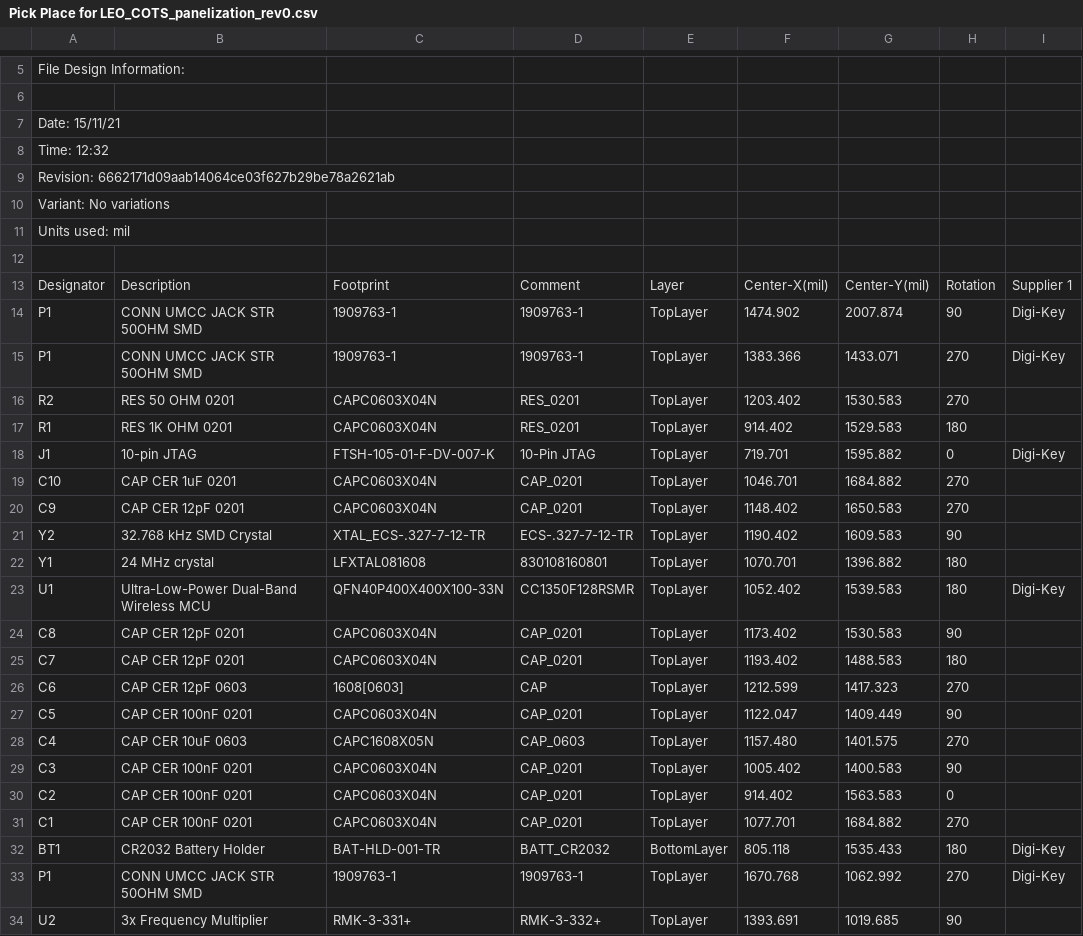
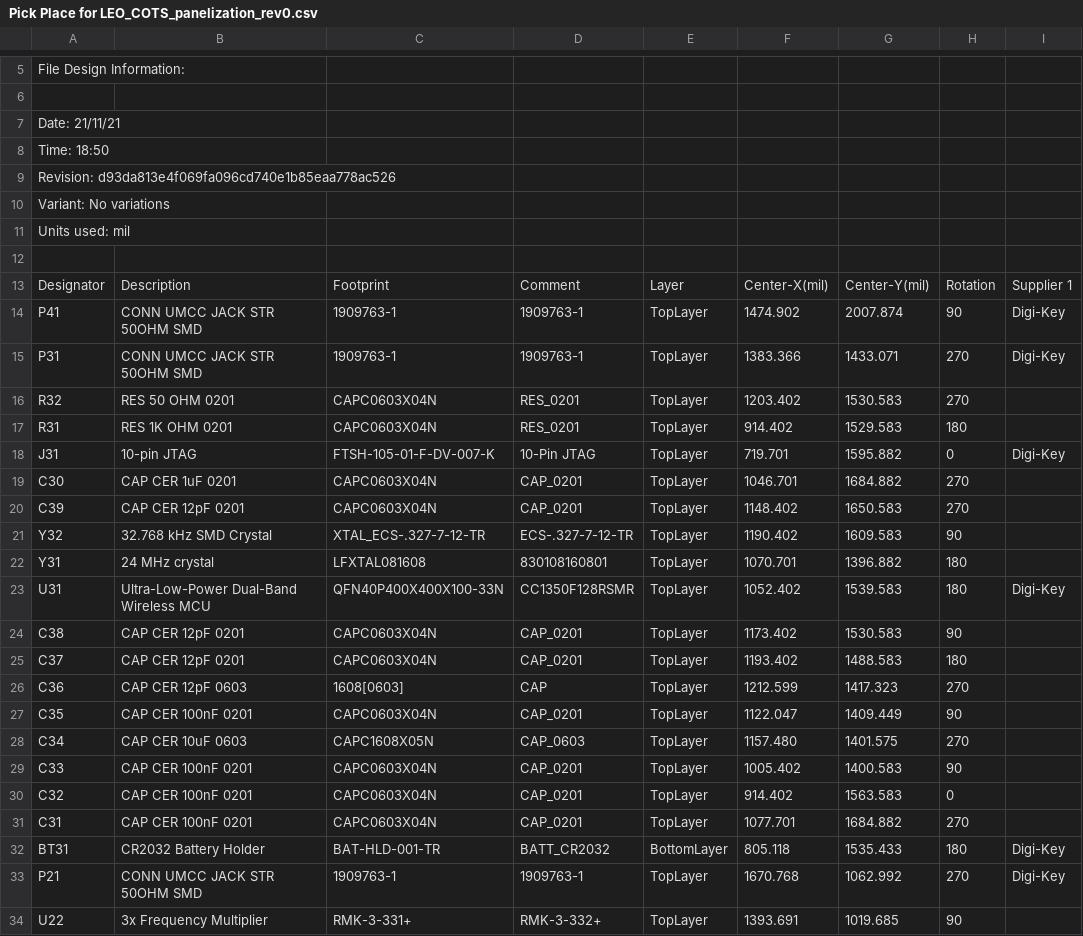
Before and after one commit to bpkempke/um-leo-cots, a CSV file: pcbs/rev0/LEO_COTS_panelization_rev0/Project Outputs for LEO_COTS_panelization_rev0/Pick Place/Pick Place for LEO_COTS_panelization_rev0.csv, drawn as a sheet; only a part is shown, gaps mark what is left out; the diff covers the shown part only; the diff names each change by its address in the sheet, - before the commit and + after, or states it on an @@ line.

```diff
--- a/pcbs/rev0/LEO_COTS_panelization_rev0/Project Outputs for LEO_COTS_panelization_rev0/Pick Place/Pick Place for LEO_COTS_panelization_rev0.csv
+++ b/pcbs/rev0/LEO_COTS_panelization_rev0/Project Outputs for LEO_COTS_panelization_rev0/Pick Place/Pick Place for LEO_COTS_panelization_rev0.csv
-A7: Date: 15/11/21
+A7: Date: 21/11/21
-A8: Time: 12:32
+A8: Time: 18:50
-A9: Revision: 6662171d09aab14064ce03f627b29be78a2621ab
+A9: Revision: d93da813e4f069fa096cd740e1b85eaa778ac526
-A14: P1
+A14: P41
-A15: P1
+A15: P31
-A16: R2
+A16: R32
-A17: R1
+A17: R31
-A18: J1
+A18: J31
-A19: C10
+A19: C30
-A20: C9
+A20: C39
-A21: Y2
+A21: Y32
-A22: Y1
+A22: Y31
-A23: U1
+A23: U31
-A24: C8
+A24: C38
-A25: C7
+A25: C37
-A26: C6
+A26: C36
-A27: C5
+A27: C35
-A28: C4
+A28: C34
-A29: C3
+A29: C33
-A30: C2
+A30: C32
-A31: C1
+A31: C31
-A32: BT1
+A32: BT31
-A33: P1
+A33: P21
-A34: U2
+A34: U22
```
Also changed, not shown: 17 edited cells elsewhere in this file, 13 other files.
